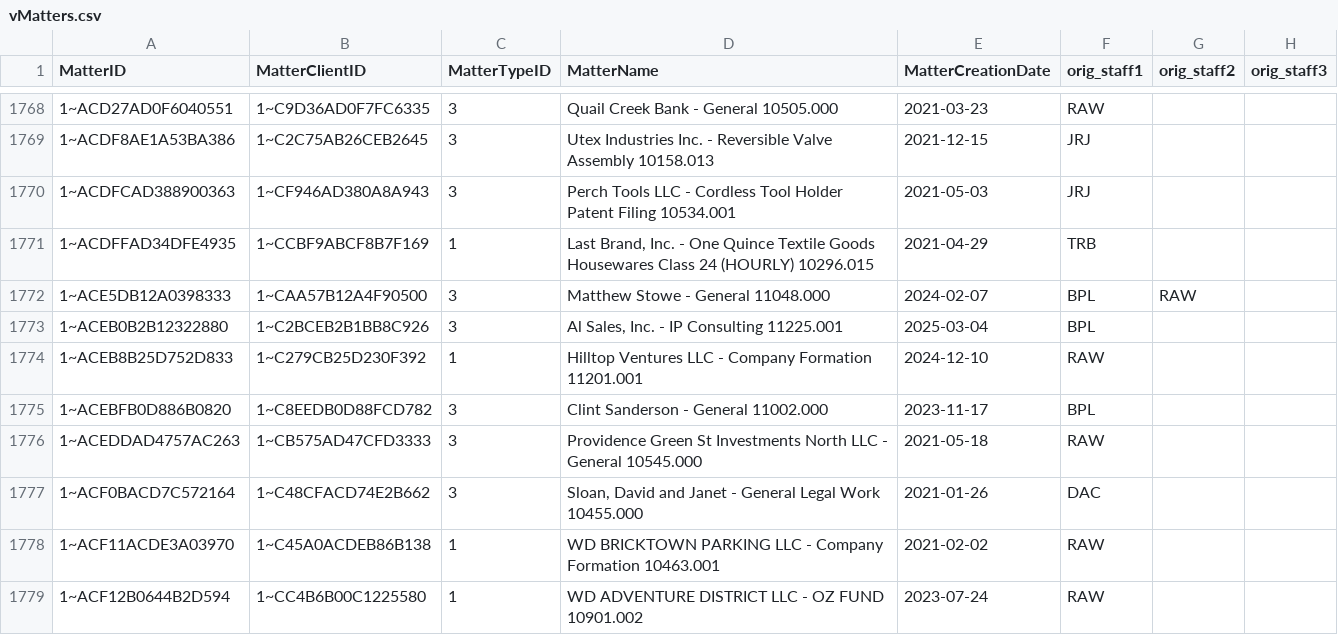
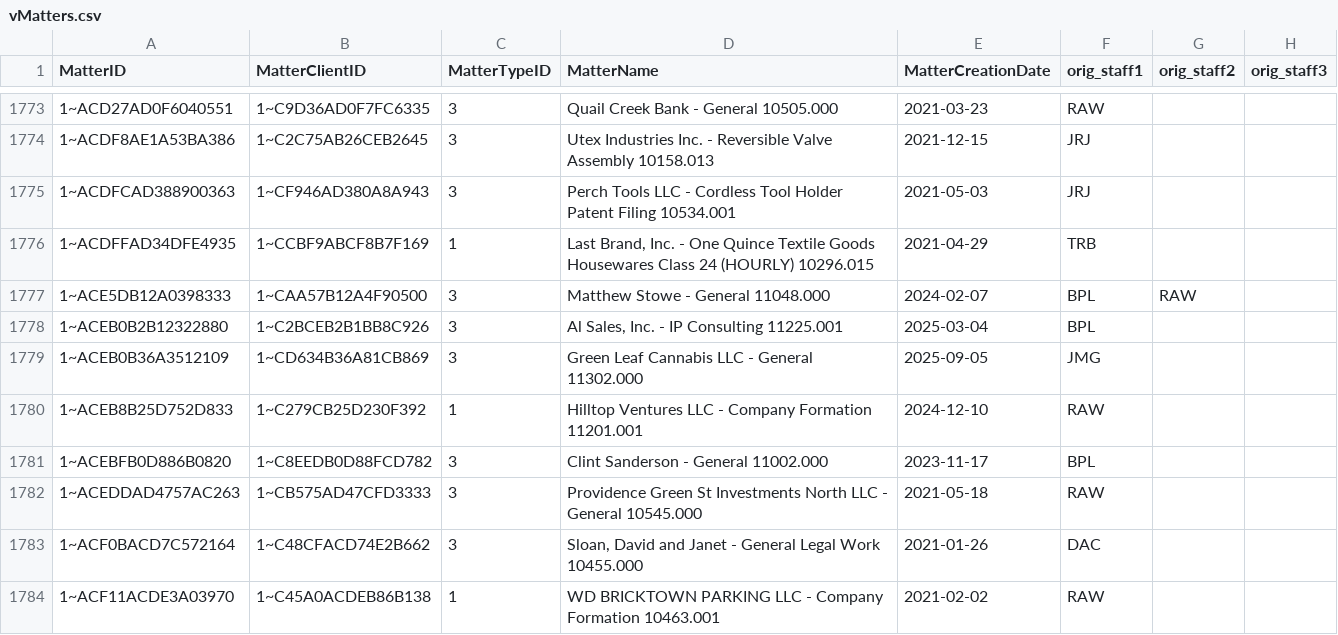
Before and after one commit to dhernandez-coding/gdp-dashboard, a CSV file: data/vMatters.csv, drawn as a sheet; only a part is shown, gaps mark what is left out; the shorter side is filled out with more unchanged rows; the diff covers the shown part only.

```diff
--- a/data/vMatters.csv
+++ b/data/vMatters.csv
@@ -1773,2 +1778,3 @@
 "1~ACEB0B2B12322880","1~C2BCEB2B1BB8C926","3","Al Sales, Inc. - IP Consulting 11225.001","2025-03-04","BPL","",""
+"1~ACEB0B36A3512109","1~CD634B36A81CB869","3","Green Leaf Cannabis LLC - General 11302.000","2025-09-05","JMG","",""
 "1~ACEB8B25D752D833","1~C279CB25D230F392","1","Hilltop Ventures LLC - Company Formation 11201.001","2024-12-10","RAW","",""
```
Also changed, not shown: 5 added rows elsewhere in this file, data/RevShareNewLogic.csv, data/vwTimeEntriesType1.csv, 4 other files.
